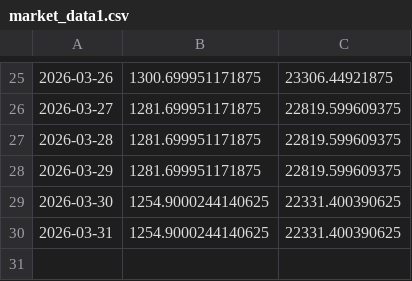
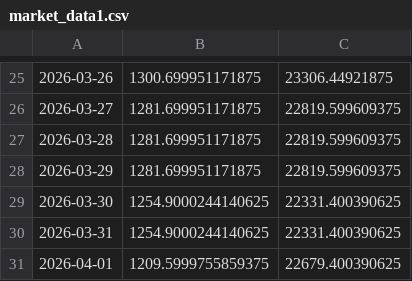
Before and after one commit to utpalgautam/finance-tracker, a CSV file: market_data1.csv, drawn as a sheet; only a part is shown, gaps mark what is left out; the diff names each change by its address in the sheet, - before the commit and + after, or states it on an @@ line.

```diff
--- a/market_data1.csv
+++ b/market_data1.csv
+row 31: 2026-04-01 | 1209.5999755859375 | 22679.400390625
```
Also changed, not shown: market_data2.csv.
